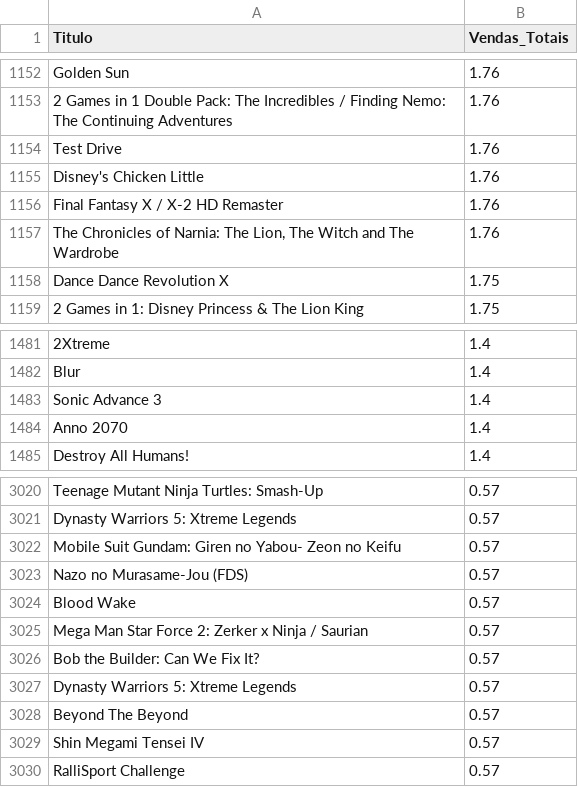
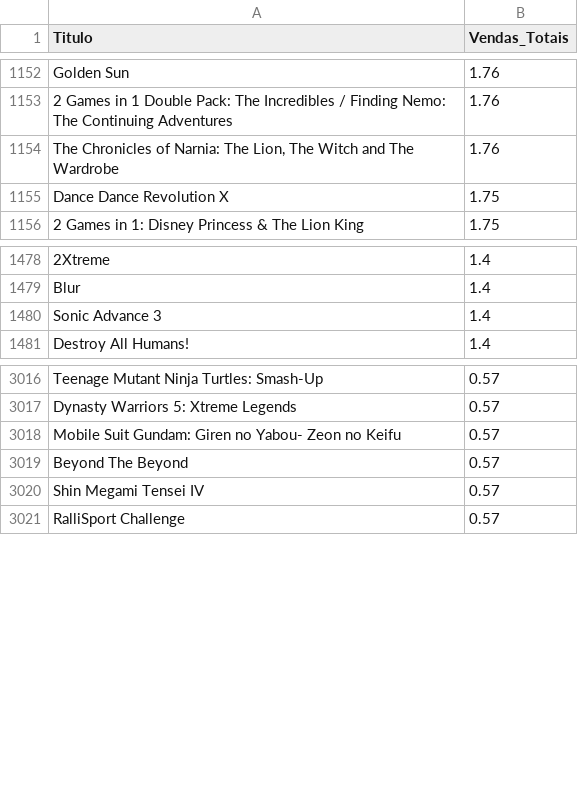
Before and after one commit to JoaoVictorCRP/projeto-estatistica, a CSV file: all_platforms.csv, drawn as a sheet; only a part is shown, gaps mark what is left out; the diff covers the shown part only.

```diff
--- a/all_platforms.csv
+++ b/all_platforms.csv
@@ -1153,5 +1153,2 @@ Golden Sun,1.76
 2 Games in 1 Double Pack: The Incredibles / Finding Nemo: The Continuing Adventures,1.76
-Test Drive,1.76
-Disney's Chicken Little,1.76
-Final Fantasy X / X-2 HD Remaster,1.76
 "The Chronicles of Narnia: The Lion, The Witch and The Wardrobe",1.76
@@ -1483,3 +1480,2 @@ Blur,1.4
 Sonic Advance 3,1.4
-Anno 2070,1.4
 Destroy All Humans!,1.4
@@ -3022,7 +3018,2 @@ Dynasty Warriors 5: Xtreme Legends,0.57
 Mobile Suit Gundam: Giren no Yabou- Zeon no Keifu,0.57
-Nazo no Murasame-Jou (FDS),0.57
-Blood Wake,0.57
-Mega Man Star Force 2: Zerker x Ninja / Saurian,0.57
-Bob the Builder: Can We Fix It?,0.57
-Dynasty Warriors 5: Xtreme Legends,0.57
 Beyond The Beyond,0.57
```
Also changed, not shown: 36 removed rows elsewhere in this file, 3 other files.
